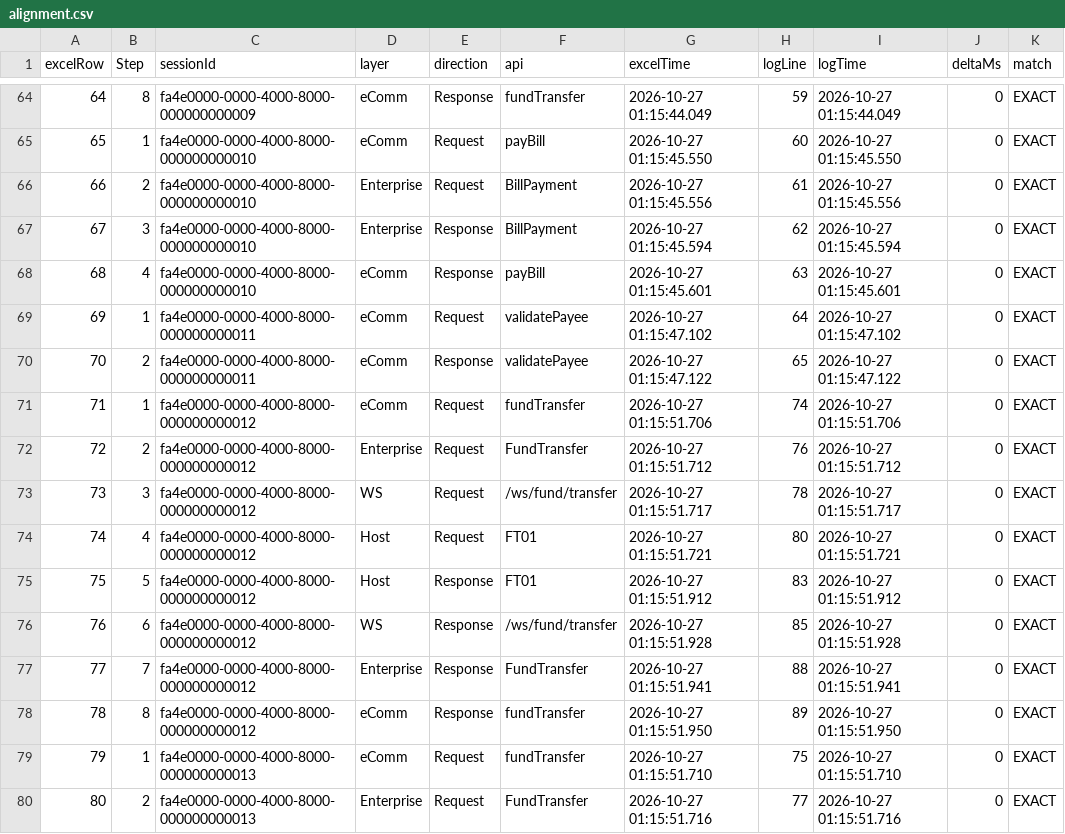
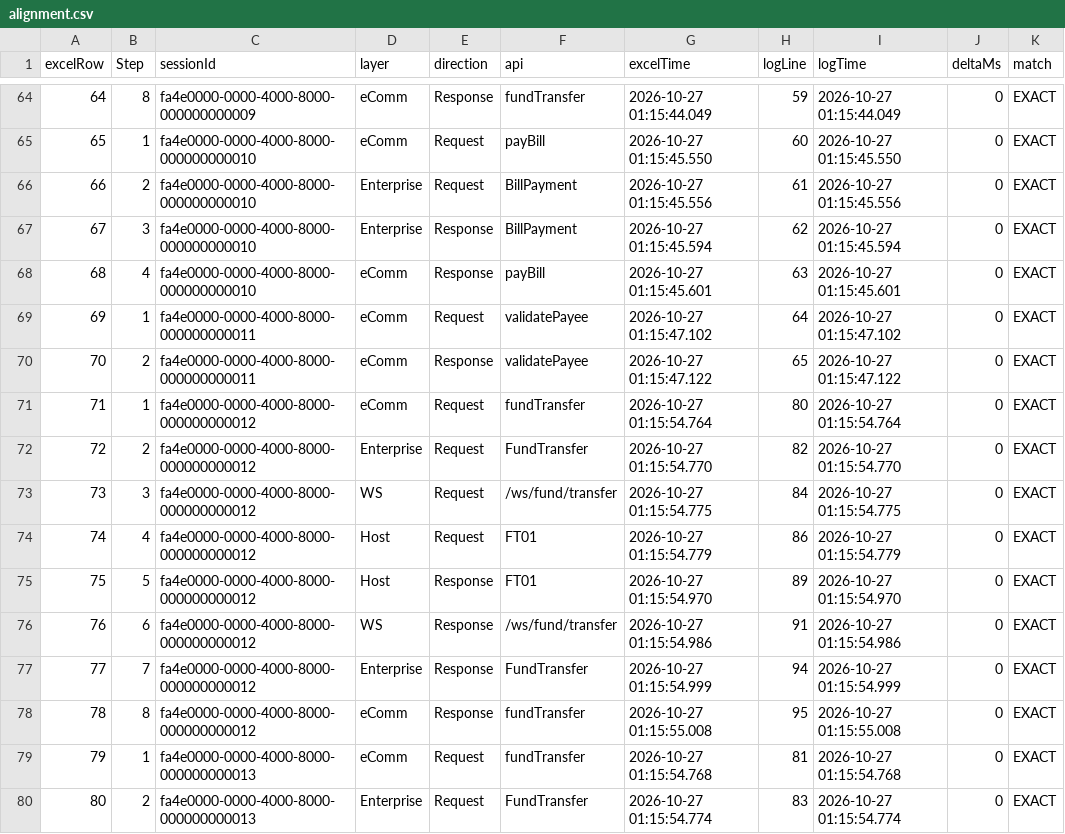
Before and after one commit to zhangranclaude-cloud/ppl-work-smart, a CSV file: feedback/demo/all/out/alignment.csv, drawn as a sheet; only a part is shown, gaps mark what is left out; the diff covers the shown part only.

```diff
--- a/feedback/demo/all/out/alignment.csv
+++ b/feedback/demo/all/out/alignment.csv
@@ -70,11 +70,11 @@ excelRow,Step,sessionId,layer,direction,api,excelTime,logLine,logTime,deltaMs,ma
 70,2,fa4e0000-0000-4000-8000-000000000011,eComm,Response,validatePayee,2026-10-27 01:15:47.122,65,2026-10-27 01:15:47.122,0,EXACT
-71,1,fa4e0000-0000-4000-8000-000000000012,eComm,Request,fundTransfer,2026-10-27 01:15:51.706,74,2026-10-27 01:15:51.706,0,EXACT
-72,2,fa4e0000-0000-4000-8000-000000000012,Enterprise,Request,FundTransfer,2026-10-27 01:15:51.712,76,2026-10-27 01:15:51.712,0,EXACT
-73,3,fa4e0000-0000-4000-8000-000000000012,WS,Request,/ws/fund/transfer,2026-10-27 01:15:51.717,78,2026-10-27 01:15:51.717,0,EXACT
-74,4,fa4e0000-0000-4000-8000-000000000012,Host,Request,FT01,2026-10-27 01:15:51.721,80,2026-10-27 01:15:51.721,0,EXACT
-75,5,fa4e0000-0000-4000-8000-000000000012,Host,Response,FT01,2026-10-27 01:15:51.912,83,2026-10-27 01:15:51.912,0,EXACT
-76,6,fa4e0000-0000-4000-8000-000000000012,WS,Response,/ws/fund/transfer,2026-10-27 01:15:51.928,85,2026-10-27 01:15:51.928,0,EXACT
-77,7,fa4e0000-0000-4000-8000-000000000012,Enterprise,Response,FundTransfer,2026-10-27 01:15:51.941,88,2026-10-27 01:15:51.941,0,EXACT
-78,8,fa4e0000-0000-4000-8000-000000000012,eComm,Response,fundTransfer,2026-10-27 01:15:51.950,89,2026-10-27 01:15:51.950,0,EXACT
-79,1,fa4e0000-0000-4000-8000-000000000013,eComm,Request,fundTransfer,2026-10-27 01:15:51.710,75,2026-10-27 01:15:51.710,0,EXACT
-80,2,fa4e0000-0000-4000-8000-000000000013,Enterprise,Request,FundTransfer,2026-10-27 01:15:51.716,77,2026-10-27 01:15:51.716,0,EXACT
+71,1,fa4e0000-0000-4000-8000-000000000012,eComm,Request,fundTransfer,2026-10-27 01:15:54.764,80,2026-10-27 01:15:54.764,0,EXACT
+72,2,fa4e0000-0000-4000-8000-000000000012,Enterprise,Request,FundTransfer,2026-10-27 01:15:54.770,82,2026-10-27 01:15:54.770,0,EXACT
+73,3,fa4e0000-0000-4000-8000-000000000012,WS,Request,/ws/fund/transfer,2026-10-27 01:15:54.775,84,2026-10-27 01:15:54.775,0,EXACT
+74,4,fa4e0000-0000-4000-8000-000000000012,Host,Request,FT01,2026-10-27 01:15:54.779,86,2026-10-27 01:15:54.779,0,EXACT
+75,5,fa4e0000-0000-4000-8000-000000000012,Host,Response,FT01,2026-10-27 01:15:54.970,89,2026-10-27 01:15:54.970,0,EXACT
+76,6,fa4e0000-0000-4000-8000-000000000012,WS,Response,/ws/fund/transfer,2026-10-27 01:15:54.986,91,2026-10-27 01:15:54.986,0,EXACT
+77,7,fa4e0000-0000-4000-8000-000000000012,Enterprise,Response,FundTransfer,2026-10-27 01:15:54.999,94,2026-10-27 01:15:54.999,0,EXACT
+78,8,fa4e0000-0000-4000-8000-000000000012,eComm,Response,fundTransfer,2026-10-27 01:15:55.008,95,2026-10-27 01:15:55.008,0,EXACT
+79,1,fa4e0000-0000-4000-8000-000000000013,eComm,Request,fundTransfer,2026-10-27 01:15:54.768,81,2026-10-27 01:15:54.768,0,EXACT
+80,2,fa4e0000-0000-4000-8000-000000000013,Enterprise,Request,FundTransfer,2026-10-27 01:15:54.774,83,2026-10-27 01:15:54.774,0,EXACT
```
Also changed, not shown: 6 added rows and 66 edited cells elsewhere in this file, feedback/demo/all/export.csv, feedback/demo/export.csv, 19 other files.
